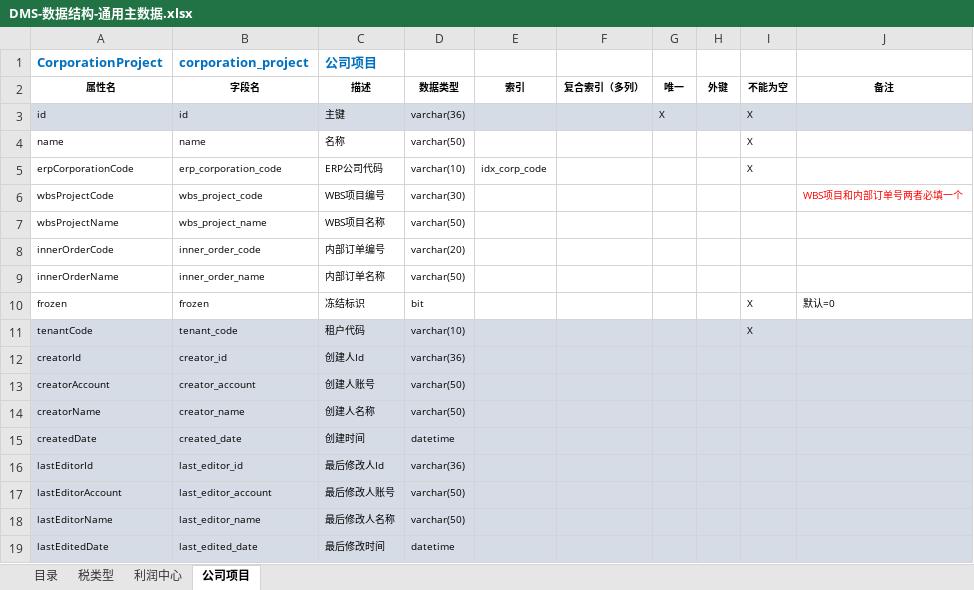
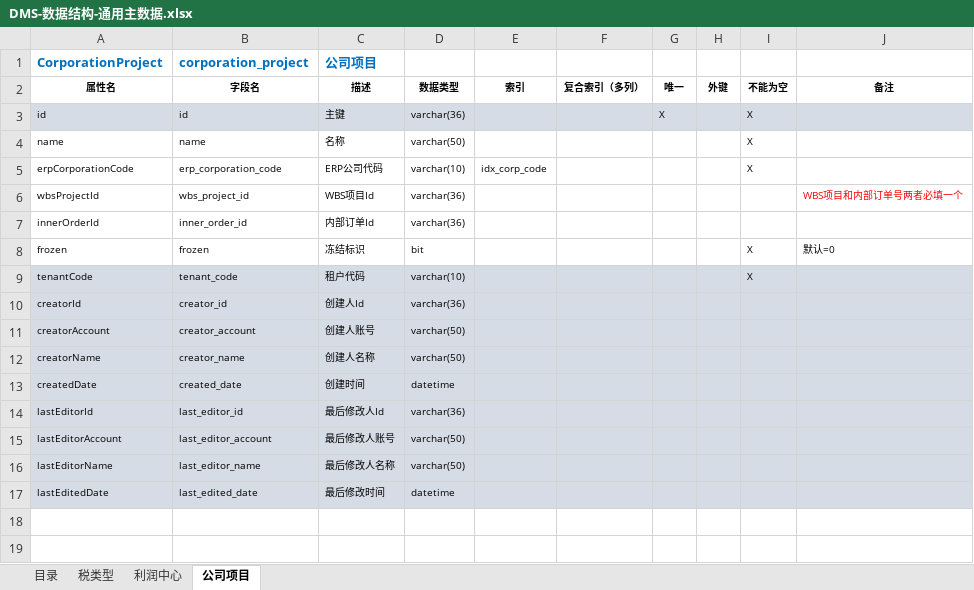
Before and after one commit to hjwei0305/dms, an Excel workbook: docs/数据结构/DMS-数据结构-通用主数据.xlsx, sheet 公司项目, drawn as a sheet; values as stored, in another font and other column widths than the file's, no borders; charts and pictures not drawn; removed rows and columns are numbered as before the commit, all else as after; the diff names each change by its address in the sheet, - before the commit and + after, or states it on an @@ line.

```diff
--- a/docs/数据结构/DMS-数据结构-通用主数据.xlsx (sheet 公司项目)
+++ b/docs/数据结构/DMS-数据结构-通用主数据.xlsx (sheet 公司项目)
-A6 (CorporationProject): wbsProjectCode
+A6 (CorporationProject): wbsProjectId
-B6 (corporation_project): wbs_project_code
+B6 (corporation_project): wbs_project_id
-C6 (公司项目): WBS项目编号
+C6 (公司项目): WBS项目Id
-D6: varchar(30)
+D6: varchar(36)
-row 7: wbsProjectName | wbs_project_name | WBS项目名称 | varchar(50)
-row 8: innerOrderCode | inner_order_code | 内部订单编号 | varchar(20)
-row 9: innerOrderName | inner_order_name | 内部订单名称 | varchar(50)
+row 7: innerOrderId | inner_order_id | 内部订单Id | varchar(36)
```
Also changed, not shown: charts or pictures, 4 other files.
